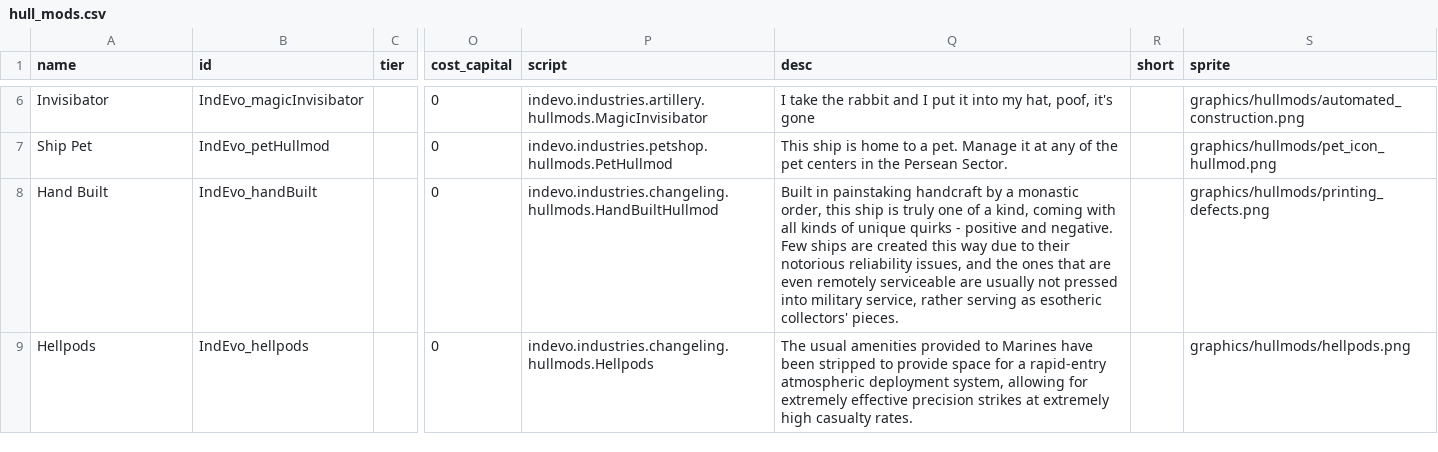
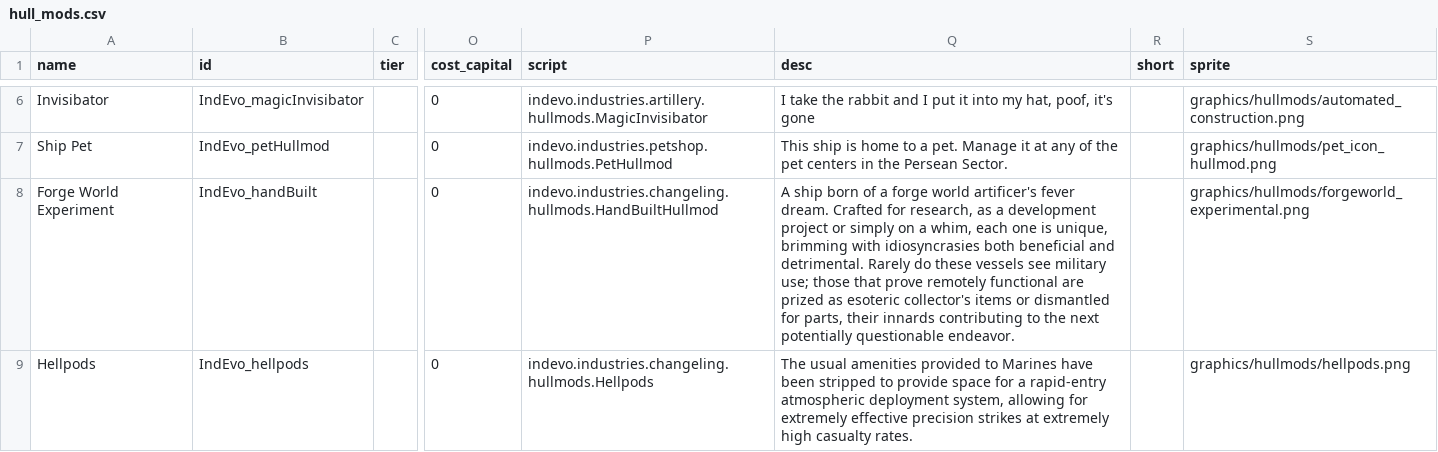
Before and after one commit to SirHartley/Industrial.Evolution, a CSV file: data/hullmods/hull_mods.csv, drawn as a sheet; only a part is shown, gaps mark what is left out; the diff names each change by its address in the sheet, - before the commit and + after, or states it on an @@ line.

Commit message:
finished forge worlds added icon for experimental hullmod updated descriptions disabled monastic orders fixed wreck salvage event chances to actually be 5% instead of 0.5%

```diff
--- a/data/hullmods/hull_mods.csv
+++ b/data/hullmods/hull_mods.csv
-A8 (name): Hand Built
+A8 (name): Forge World Experiment
-Q8 (desc): Built in painstaking handcraft by a monastic order, this ship is truly one of a kind, coming with all kinds of unique quirks - positive and negative. Few ships are created this way due to their notorious reliability issues, and the ones that are even remotely serviceable are usually not pressed into military service, rather serving as esotheric collectors' pieces.
+Q8 (desc): A ship born of a forge world artificer's fever dream. Crafted for research, as a development project or simply on a whim, each one is unique, brimming with idiosyncrasies both beneficial and detrimental. Rarely do these vessels see military use; those that prove remotely functional are prized as esoteric collector's items or dismantled for parts, their innards contributing to the next potentially questionable endeavor.
-S8 (sprite): graphics/hullmods/printing_defects.png
+S8 (sprite): graphics/hullmods/forgeworld_experimental.png
```
Also changed, not shown: data/strings/descriptions.csv, 6 other files.
